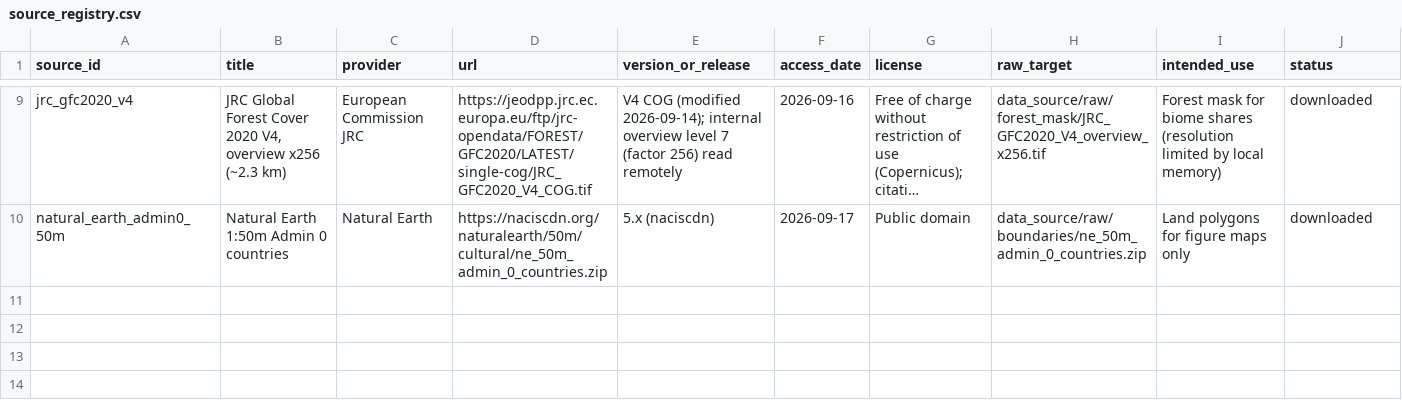
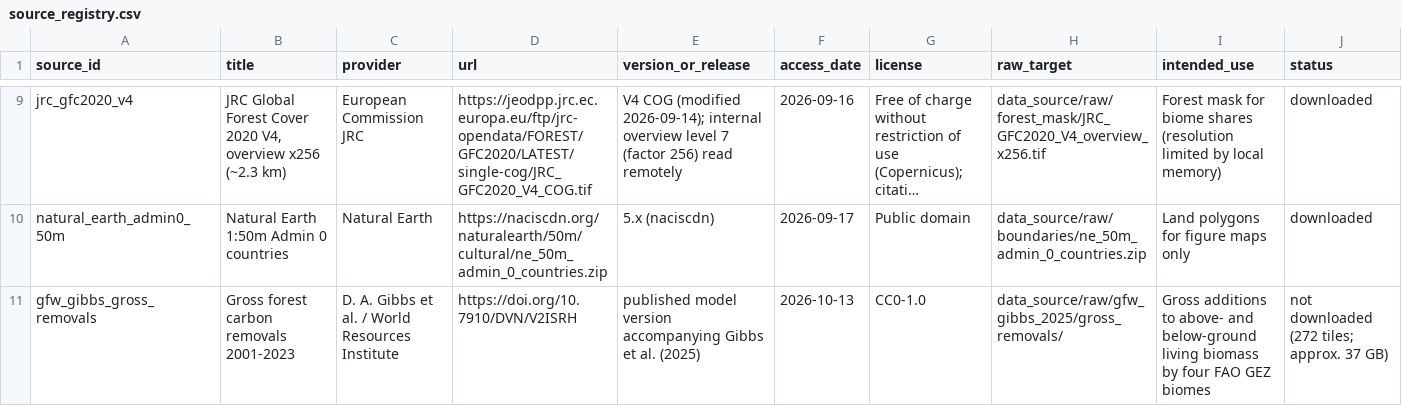
Before and after one commit to aurvl/ncw, a CSV file: data_source/metadata/source_registry.csv, drawn as a sheet; only a part is shown, gaps mark what is left out; long unchanged cells end in …; the diff names each change by its address in the sheet, - before the commit and + after, or states it on an @@ line.

Commit message:
Switch GCW rates to Gibbs GFW living biomass

```diff
--- a/data_source/metadata/source_registry.csv
+++ b/data_source/metadata/source_registry.csv
+row 11: gfw_gibbs_gross_removals | Gross forest carbon removals 2001-2023 | D. A. Gibbs et al. / World Resources Institute | https://doi.org/10.7910/DVN/V2ISRH | published model version accompanying Gibbs et al. (2025) | 2026-10-13 | CC0-1.0 | data_source/raw/gfw_gibbs_2025/gross_removals/ | Gross additions to above- and below-ground living biomass by four FAO GEZ biomes | not downloaded (272 tiles; approx. 37 GB)
```
Also changed, not shown: 16 other files.
